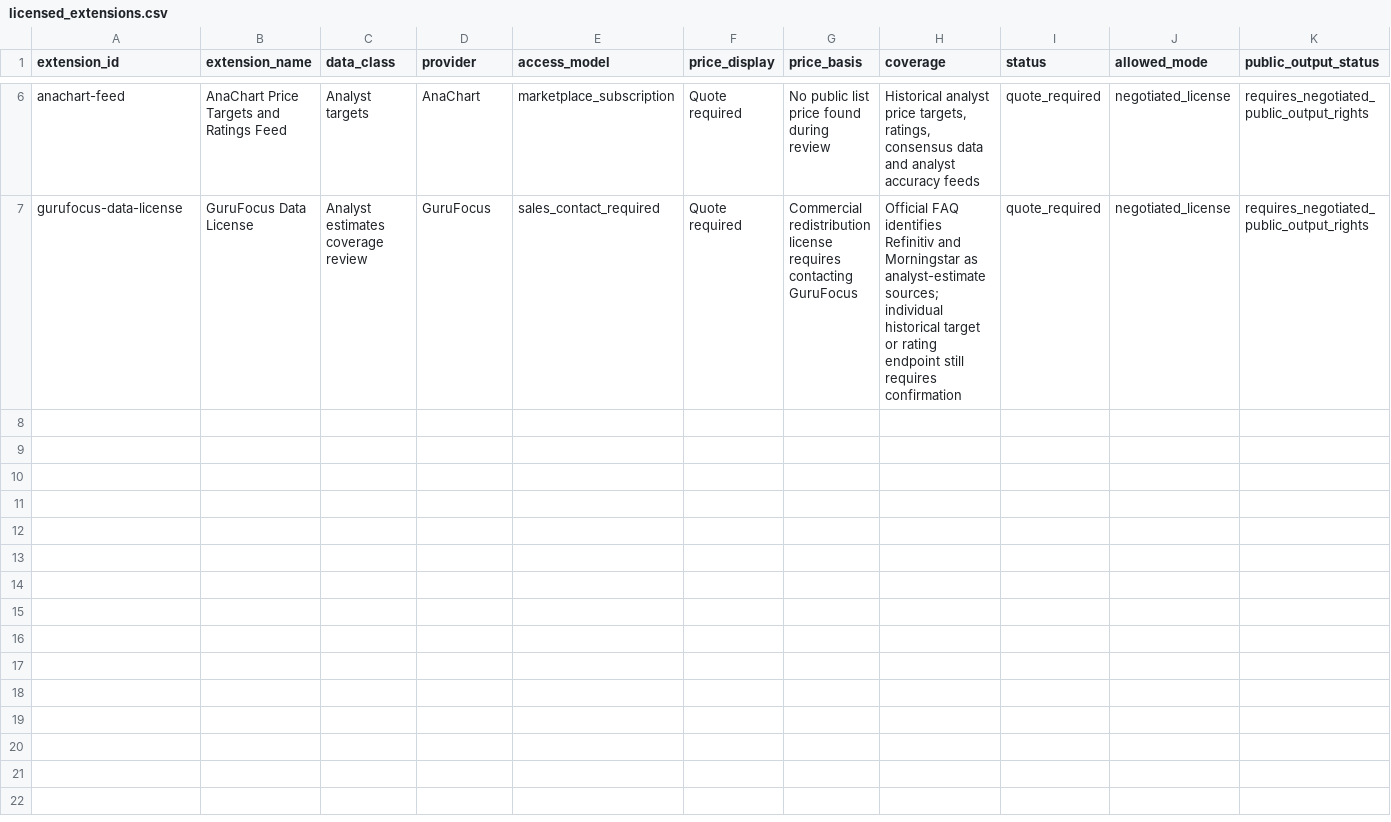
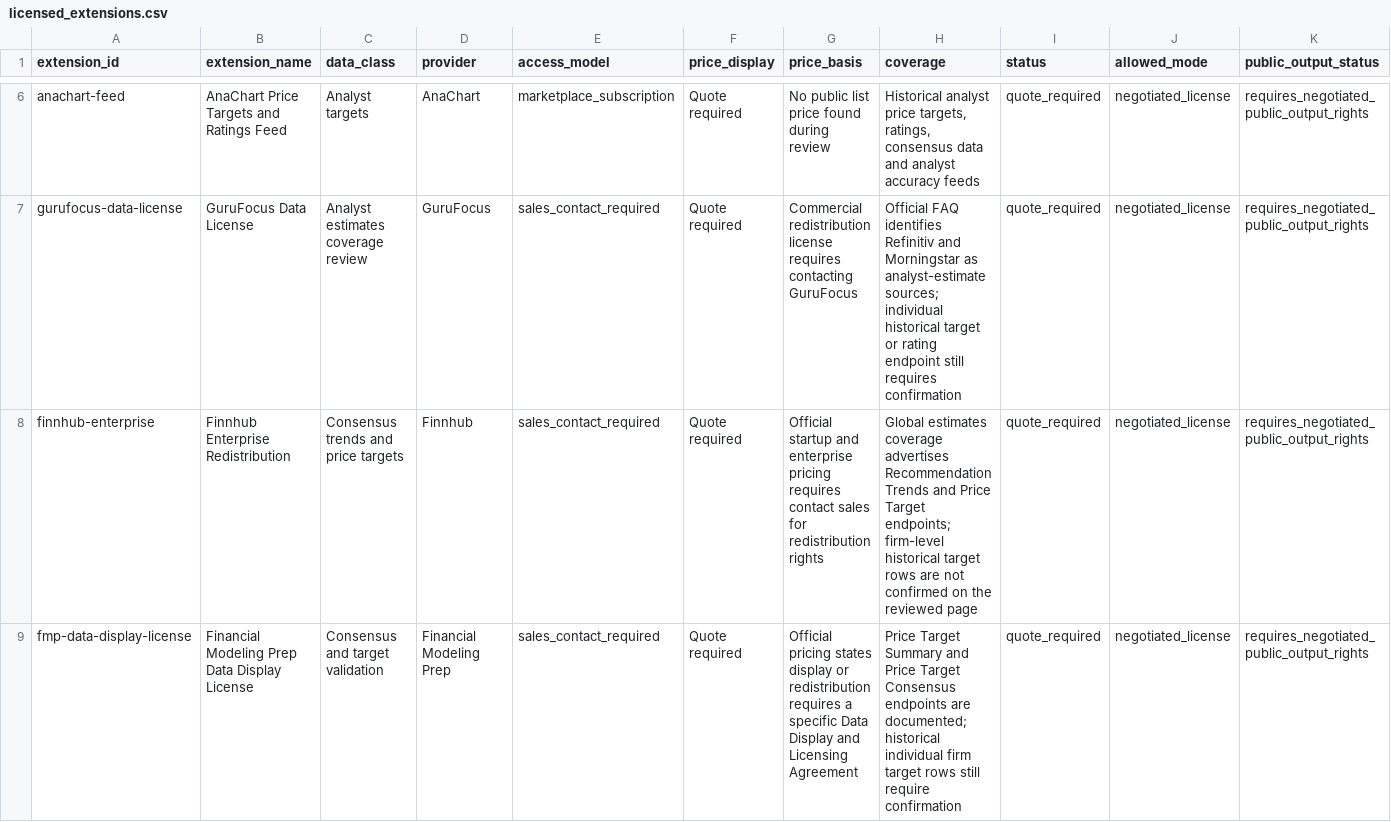
Before and after one commit to maverickgtm/marketwitness, a CSV file: data/samples/licensed_extensions.csv, drawn as a sheet; only a part is shown, gaps mark what is left out; rows hold the shown columns only; the diff names each change by its address in the sheet, - before the commit and + after, or states it on an @@ line.

Commit message:
Classify freemium analyst data options

```diff
--- a/data/samples/licensed_extensions.csv
+++ b/data/samples/licensed_extensions.csv
+row 8: finnhub-enterprise | Finnhub Enterprise Redistribution | Consensus trends and price targets | Finnhub | sales_contact_required | Quote required | Official startup and enterprise pricing requires contact sales for redistribution rights | Global estimates coverage advertises Recommendation Trends and Price Target endpoints; firm-level historical target rows are not confirmed on the reviewed page | quote_required | negotiated_license | requires_negotiated_public_output_rights
+row 9: fmp-data-display-license | Financial Modeling Prep Data Display License | Consensus and target validation | Financial Modeling Prep | sales_contact_required | Quote required | Official pricing states display or redistribution requires a specific Data Display and Licensing Agreement | Price Target Summary and Price Target Consensus endpoints are documented; historical individual firm target rows still require confirmation | quote_required | negotiated_license | requires_negotiated_public_output_rights
```
Also changed, not shown: data/samples/provider_approval_queue.csv, data/samples/source_registry.csv, 13 other files.
